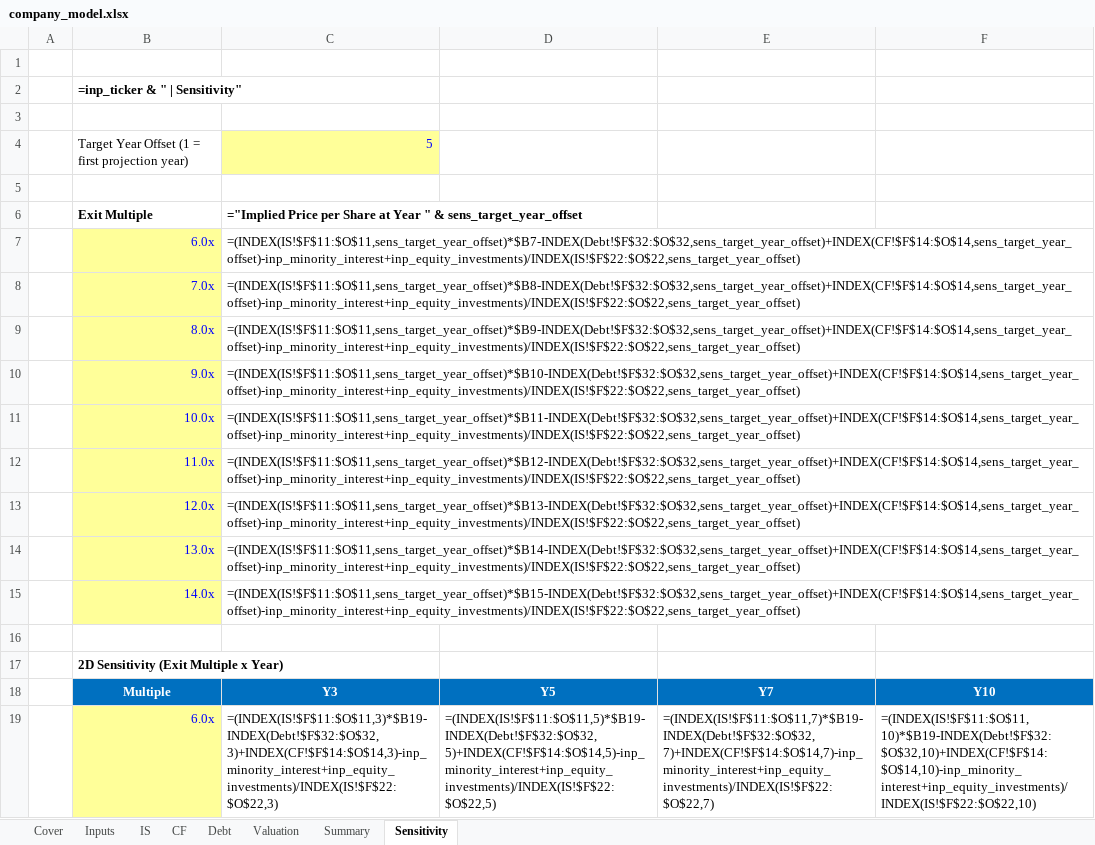
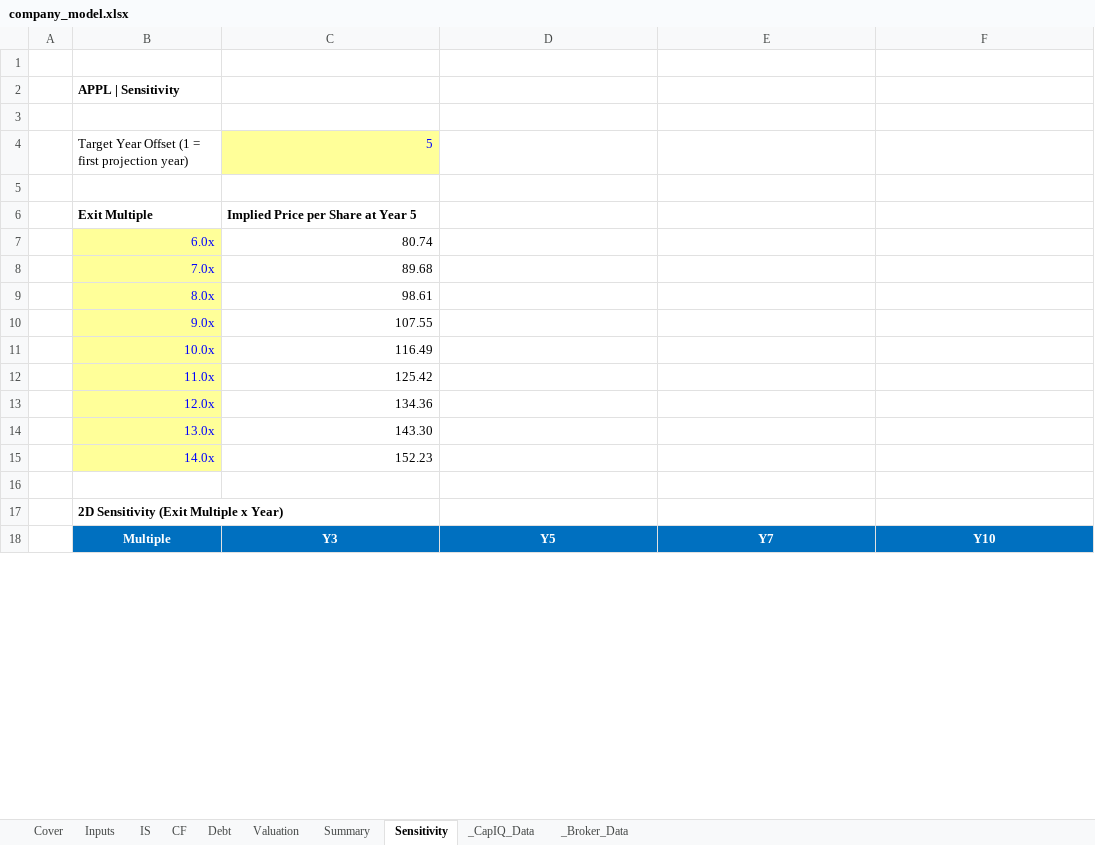
Before and after one commit to aubs3993/investing, an Excel workbook: templates/company_model.xlsx, sheet Sensitivity, drawn as a sheet; only a part is shown; values as stored, in another font and other column widths than the file's, no borders; formulas without a stored value are shown as written; removed rows and columns are numbered as before the commit, all else as after; the diff covers the shown part only; the diff names each change by its address in the sheet, - before the commit and + after, or states it on an @@ line.

```diff
--- a/templates/company_model.xlsx (sheet Sensitivity)
+++ b/templates/company_model.xlsx (sheet Sensitivity)
@@ sheet tab unhidden: _CapIQ_Data @@
@@ sheet tab unhidden: _Broker_Data @@
-B2: =inp_ticker & " | Sensitivity"
+B2: APPL | Sensitivity
-C6: ="Implied Price per Share at Year " & sens_target_year_offset
+C6: Implied Price per Share at Year 5
-C7: =(INDEX(IS!$F$11:$O$11,sens_target_year_offset)*$B7-INDEX(Debt!$F$32:$O$32,sens_target_year_offset)+INDEX(CF!$F$14:$O$14,sens_target_year_offset)-inp_minority_interest+inp_equity_investments)/INDEX(IS!$F$22:$O$22,sens_target_year_offset)
+C7: 80.74
-C8: =(INDEX(IS!$F$11:$O$11,sens_target_year_offset)*$B8-INDEX(Debt!$F$32:$O$32,sens_target_year_offset)+INDEX(CF!$F$14:$O$14,sens_target_year_offset)-inp_minority_interest+inp_equity_investments)/INDEX(IS!$F$22:$O$22,sens_target_year_offset)
+C8: 89.68
-C9: =(INDEX(IS!$F$11:$O$11,sens_target_year_offset)*$B9-INDEX(Debt!$F$32:$O$32,sens_target_year_offset)+INDEX(CF!$F$14:$O$14,sens_target_year_offset)-inp_minority_interest+inp_equity_investments)/INDEX(IS!$F$22:$O$22,sens_target_year_offset)
+C9: 98.61
-C10: =(INDEX(IS!$F$11:$O$11,sens_target_year_offset)*$B10-INDEX(Debt!$F$32:$O$32,sens_target_year_offset)+INDEX(CF!$F$14:$O$14,sens_target_year_offset)-inp_minority_interest+inp_equity_investments)/INDEX(IS!$F$22:$O$22,sens_target_year_offset)
+C10: 107.55
-C11: =(INDEX(IS!$F$11:$O$11,sens_target_year_offset)*$B11-INDEX(Debt!$F$32:$O$32,sens_target_year_offset)+INDEX(CF!$F$14:$O$14,sens_target_year_offset)-inp_minority_interest+inp_equity_investments)/INDEX(IS!$F$22:$O$22,sens_target_year_offset)
+C11: 116.49
-C12: =(INDEX(IS!$F$11:$O$11,sens_target_year_offset)*$B12-INDEX(Debt!$F$32:$O$32,sens_target_year_offset)+INDEX(CF!$F$14:$O$14,sens_target_year_offset)-inp_minority_interest+inp_equity_investments)/INDEX(IS!$F$22:$O$22,sens_target_year_offset)
+C12: 125.42
-C13: =(INDEX(IS!$F$11:$O$11,sens_target_year_offset)*$B13-INDEX(Debt!$F$32:$O$32,sens_target_year_offset)+INDEX(CF!$F$14:$O$14,sens_target_year_offset)-inp_minority_interest+inp_equity_investments)/INDEX(IS!$F$22:$O$22,sens_target_year_offset)
+C13: 134.36
-C14: =(INDEX(IS!$F$11:$O$11,sens_target_year_offset)*$B14-INDEX(Debt!$F$32:$O$32,sens_target_year_offset)+INDEX(CF!$F$14:$O$14,sens_target_year_offset)-inp_minority_interest+inp_equity_investments)/INDEX(IS!$F$22:$O$22,sens_target_year_offset)
+C14: 143.30
-C15: =(INDEX(IS!$F$11:$O$11,sens_target_year_offset)*$B15-INDEX(Debt!$F$32:$O$32,sens_target_year_offset)+INDEX(CF!$F$14:$O$14,sens_target_year_offset)-inp_minority_interest+inp_equity_investments)/INDEX(IS!$F$22:$O$22,sens_target_year_offset)
+C15: 152.23
-row 19:  | 6.0x | =(INDEX(IS!$F$11:$O$11,3)*$B19-INDEX(Debt!$F$32:$O$32,3)+INDEX(CF!$F$14:$O$14,3)-inp_minority_interest+inp_equity_investments)/INDEX(IS!$F$22:$O$22,3) | =(INDEX(IS!$F$11:$O$11,5)*$B19-INDEX(Debt!$F$32:$O$32,5)+INDEX(CF!$F$14:$O$14,5)-inp_minority_interest+inp_equity_investments)/INDEX(IS!$F$22:$O$22,5) | =(INDEX(IS!$F$11:$O$11,7)*$B19-INDEX(Debt!$F$32:$O$32,7)+INDEX(CF!$F$14:$O$14,7)-inp_minority_interest+inp_equity_investments)/INDEX(IS!$F$22:$O$22,7) | =(INDEX(IS!$F$11:$O$11,10)*$B19-INDEX(Debt!$F$32:$O$32,10)+INDEX(CF!$F$14:$O$14,10)-inp_minority_interest+inp_equity_investments)/INDEX(IS!$F$22:$O$22,10)
```
Also changed, not shown: 9 added rows and 8 removed rows elsewhere in this sheet, sheet IS, sheet Debt, sheet CF, sheet Valuation, sheet Summary, sheet Inputs, 1 more sheet.
